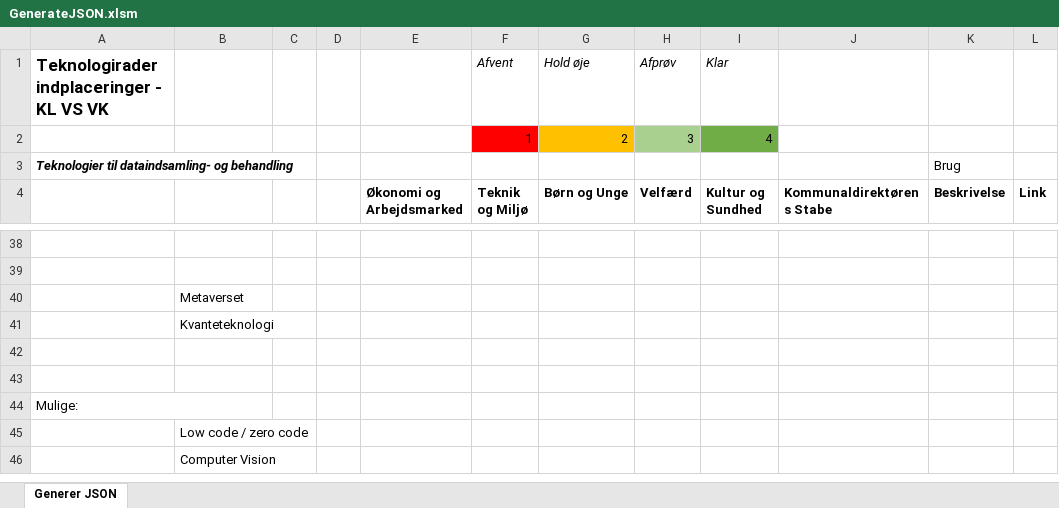
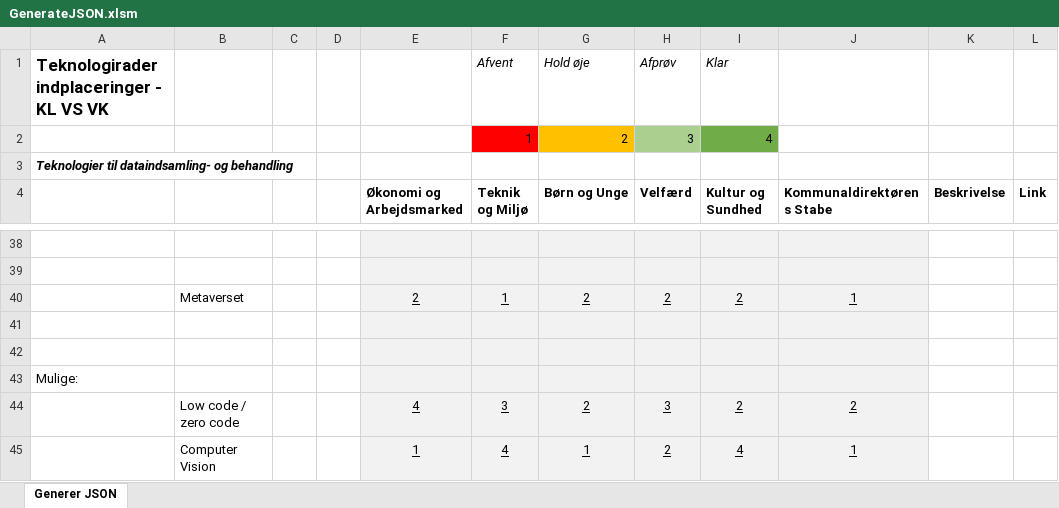
Before and after one commit to gryegelundpetersen/Teknologiradar, an Excel workbook: GenerateJSON.xlsm, sheet Generer JSON, drawn as a sheet; only a part is shown, gaps mark what is left out; values as stored, in another font and other column widths than the file's, no borders; charts and pictures and conditional formats not drawn; removed rows and columns are numbered as before the commit, all else as after; the diff covers the shown part only; the diff names each change by its address in the sheet, - before the commit and + after, or states it on an @@ line.

```diff
--- a/GenerateJSON.xlsm (sheet Generer JSON)
+++ b/GenerateJSON.xlsm (sheet Generer JSON)
-K3 (Beskrivelse): Brug
+K3 (Beskrivelse): (empty)
-E38:J39 fill: none
+E38:J39 fill: #F2F2F2
-row 40:  | Metaverset
-row 41:  | Kvanteteknologi
+row 40:  | Metaverset |  |  | 2 | 1 | 2 | 2 | 2 | 1
-E41:J43 fill: none
+E41:J43 fill: #F2F2F2
-A44:B44 merged
-row 45:  | Low code / zero code
-row 46:  | Computer Vision
+row 44:  | Low code / zero code |  |  | 4 | 3 | 2 | 3 | 2 | 2
+row 45:  | Computer Vision |  |  | 1 | 4 | 1 | 2 | 4 | 1
```
Also changed, not shown: 20 added rows, 20 removed rows, 6 edited cells and cell formats elsewhere in this sheet, formulas that keep their value, 3 other files.
